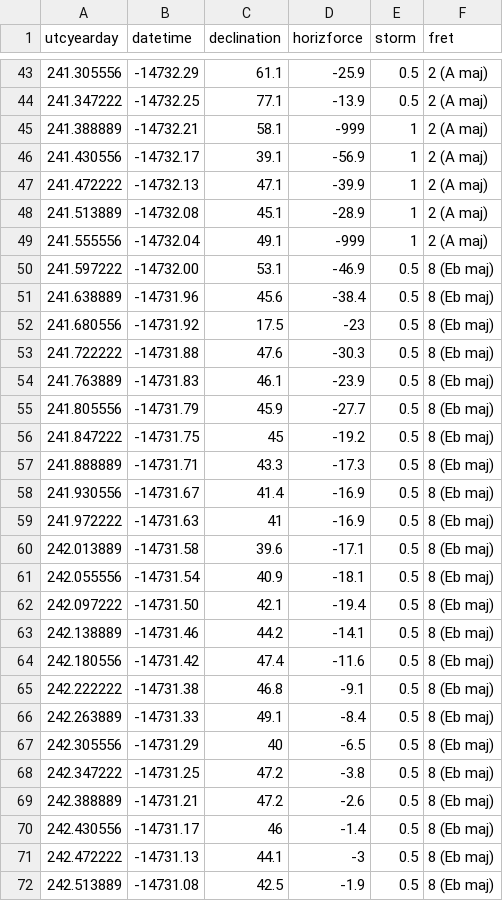
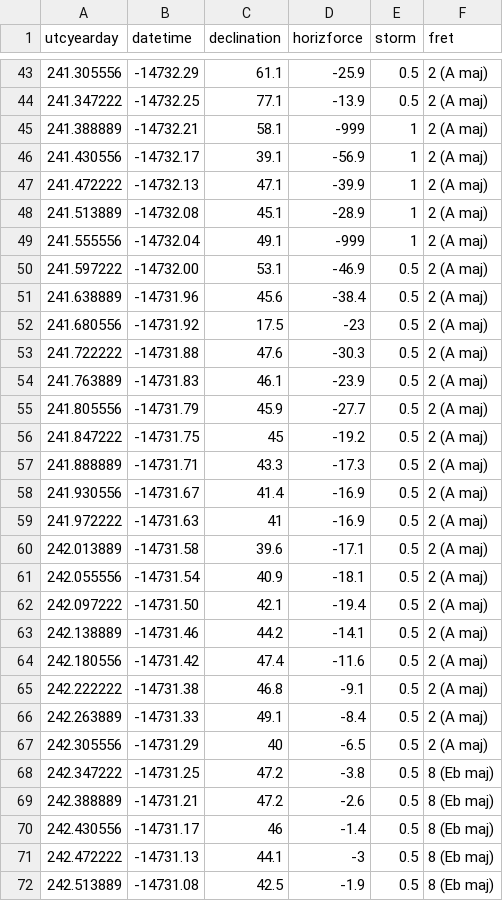
Before and after one commit to duncangeere/carringtonevent, a CSV file: data.csv, drawn as a sheet; only a part is shown, gaps mark what is left out; the diff covers the shown part only.

```diff
--- a/data.csv
+++ b/data.csv
@@ -49,20 +49,20 @@ utcyearday,datetime,declination,horizforce,storm,fret
 241.555556,-14732.04,49.1,-999,1,2 (A maj)
-241.597222,-14732.00,53.1,-46.9,0.5,8 (Eb maj)
-241.638889,-14731.96,45.6,-38.4,0.5,8 (Eb maj)
-241.680556,-14731.92,17.5,-23,0.5,8 (Eb maj)
-241.722222,-14731.88,47.6,-30.3,0.5,8 (Eb maj)
-241.763889,-14731.83,46.1,-23.9,0.5,8 (Eb maj)
-241.805556,-14731.79,45.9,-27.7,0.5,8 (Eb maj)
-241.847222,-14731.75,45,-19.2,0.5,8 (Eb maj)
-241.888889,-14731.71,43.3,-17.3,0.5,8 (Eb maj)
-241.930556,-14731.67,41.4,-16.9,0.5,8 (Eb maj)
-241.972222,-14731.63,41,-16.9,0.5,8 (Eb maj)
-242.013889,-14731.58,39.6,-17.1,0.5,8 (Eb maj)
-242.055556,-14731.54,40.9,-18.1,0.5,8 (Eb maj)
-242.097222,-14731.50,42.1,-19.4,0.5,8 (Eb maj)
-242.138889,-14731.46,44.2,-14.1,0.5,8 (Eb maj)
-242.180556,-14731.42,47.4,-11.6,0.5,8 (Eb maj)
-242.222222,-14731.38,46.8,-9.1,0.5,8 (Eb maj)
-242.263889,-14731.33,49.1,-8.4,0.5,8 (Eb maj)
-242.305556,-14731.29,40,-6.5,0.5,8 (Eb maj)
+241.597222,-14732.00,53.1,-46.9,0.5,2 (A maj)
+241.638889,-14731.96,45.6,-38.4,0.5,2 (A maj)
+241.680556,-14731.92,17.5,-23,0.5,2 (A maj)
+241.722222,-14731.88,47.6,-30.3,0.5,2 (A maj)
+241.763889,-14731.83,46.1,-23.9,0.5,2 (A maj)
+241.805556,-14731.79,45.9,-27.7,0.5,2 (A maj)
+241.847222,-14731.75,45,-19.2,0.5,2 (A maj)
+241.888889,-14731.71,43.3,-17.3,0.5,2 (A maj)
+241.930556,-14731.67,41.4,-16.9,0.5,2 (A maj)
+241.972222,-14731.63,41,-16.9,0.5,2 (A maj)
+242.013889,-14731.58,39.6,-17.1,0.5,2 (A maj)
+242.055556,-14731.54,40.9,-18.1,0.5,2 (A maj)
+242.097222,-14731.50,42.1,-19.4,0.5,2 (A maj)
+242.138889,-14731.46,44.2,-14.1,0.5,2 (A maj)
+242.180556,-14731.42,47.4,-11.6,0.5,2 (A maj)
+242.222222,-14731.38,46.8,-9.1,0.5,2 (A maj)
+242.263889,-14731.33,49.1,-8.4,0.5,2 (A maj)
+242.305556,-14731.29,40,-6.5,0.5,2 (A maj)
 242.347222,-14731.25,47.2,-3.8,0.5,8 (Eb maj)
```
Also changed, not shown: 38 edited cells elsewhere in this file, 1 other file.
